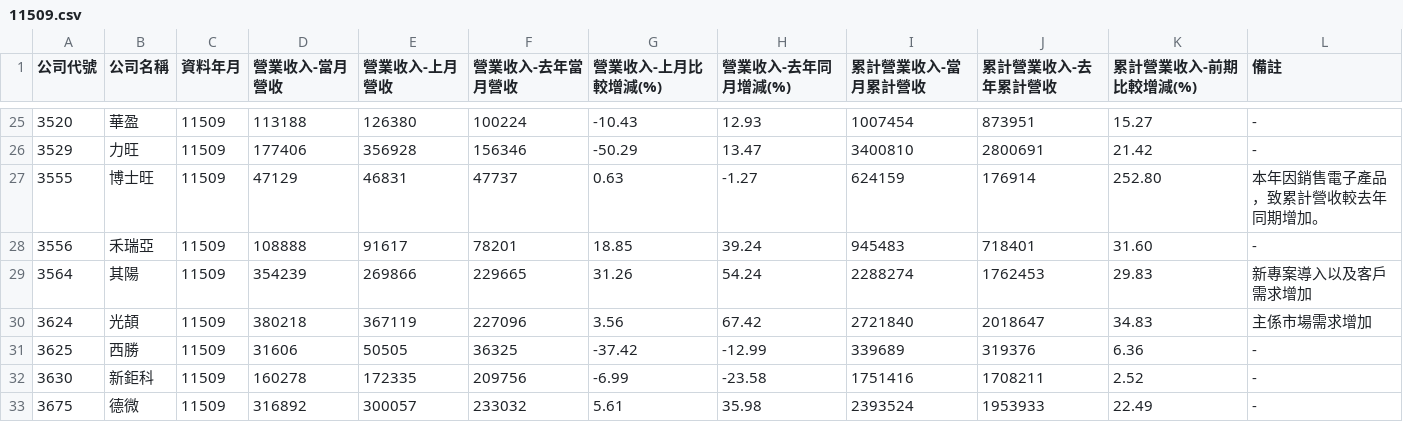
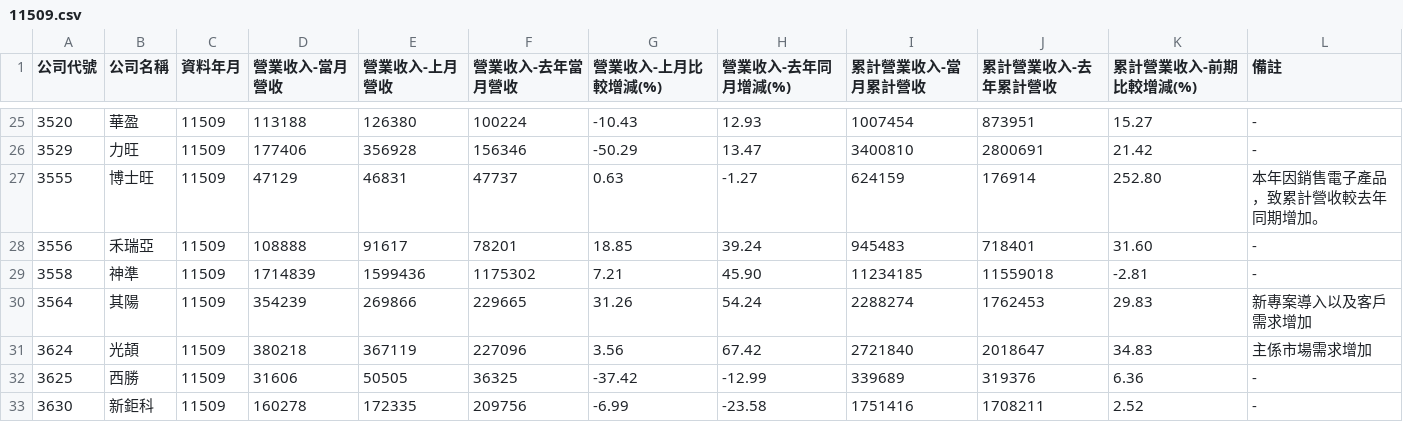
Before and after one commit to metallicatw/tw-six-metrics, a CSV file: data/market/tpex_revenue_early/11509.csv, drawn as a sheet; only a part is shown, gaps mark what is left out; the shorter side is filled out with more unchanged rows; the diff names each change by its address in the sheet, - before the commit and + after, or states it on an @@ line.

```diff
--- a/data/market/tpex_revenue_early/11509.csv
+++ b/data/market/tpex_revenue_early/11509.csv
+row 29: 3558 | 神準 | 11509 | 1714839 | 1599436 | 1175302 | 7.21 | 45.90 | 11234185 | 11559018 | -2.81 | -
```
Also changed, not shown: 2 other files.
